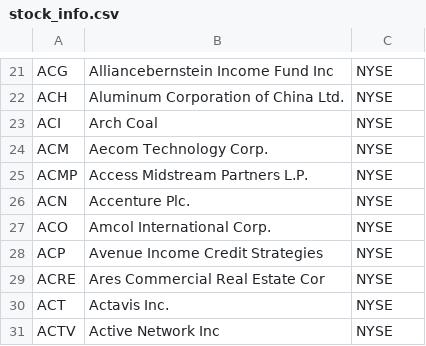
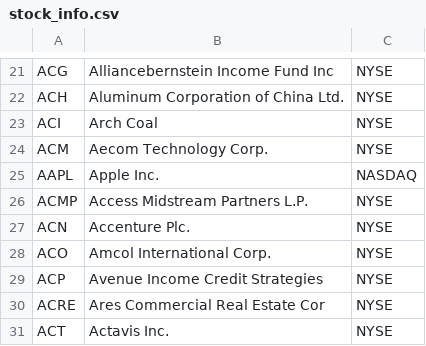
Before and after one commit to tostrauss/yfinancetest, a CSV file: stock_info.csv, drawn as a sheet; only a part is shown, gaps mark what is left out; the shorter side is filled out with more unchanged rows.

```diff
--- a/stock_info.csv
+++ b/stock_info.csv
@@ -24,2 +24,3 @@ ACI,Arch Coal,NYSE
 ACM,Aecom Technology Corp.,NYSE
+AAPL,Apple Inc.,NASDAQ
 ACMP,Access Midstream Partners L.P.,NYSE
```
Also changed, not shown: 2 other files.
